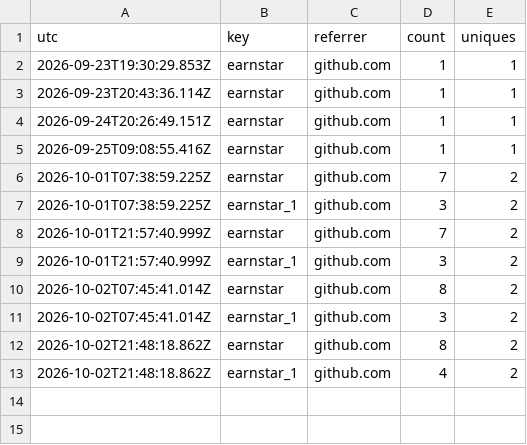
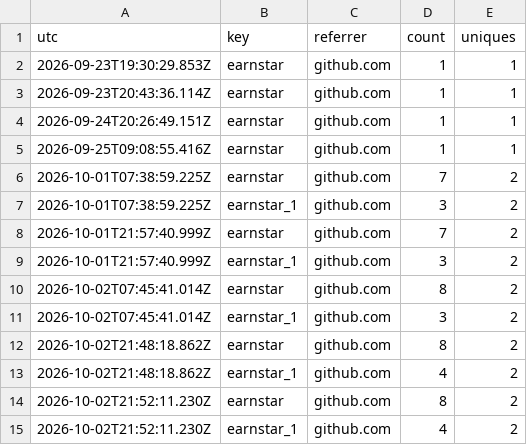
Before and after one commit to JiangtaoShen/earnstar, a CSV file: history/metrics/referrers.csv, drawn as a sheet.

```diff
--- a/history/metrics/referrers.csv
+++ b/history/metrics/referrers.csv
@@ -13 +13,3 @@ utc,key,referrer,count,uniques
 2026-10-02T21:48:18.862Z,earnstar_1,github.com,4,2
+2026-10-02T21:52:11.230Z,earnstar,github.com,8,2
+2026-10-02T21:52:11.230Z,earnstar_1,github.com,4,2
```
Also changed, not shown: history/metrics/community.csv, history/metrics/security.csv, 5 other files.
